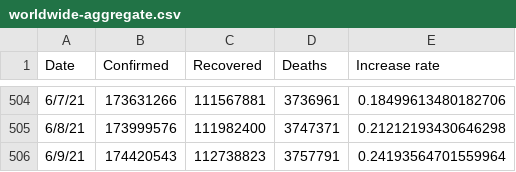
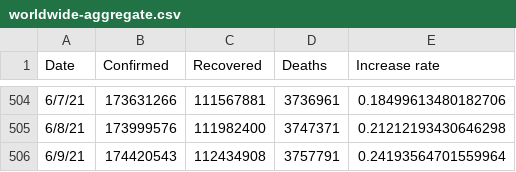
Before and after one commit to TrevorWinstral/COVID_simplified, a CSV file: data/worldwide-aggregate.csv, drawn as a sheet; only a part is shown, gaps mark what is left out.

```diff
--- a/data/worldwide-aggregate.csv
+++ b/data/worldwide-aggregate.csv
@@ -505,2 +505,2 @@ Date,Confirmed,Recovered,Deaths,Increase rate
 6/8/21,173999576,111982400,3747371,0.21212193430646298
-6/9/21,174420543,112738823,3757791,0.24193564701559964
+6/9/21,174420543,112434908,3757791,0.24193564701559964
```
Also changed, not shown: 1 other file.
